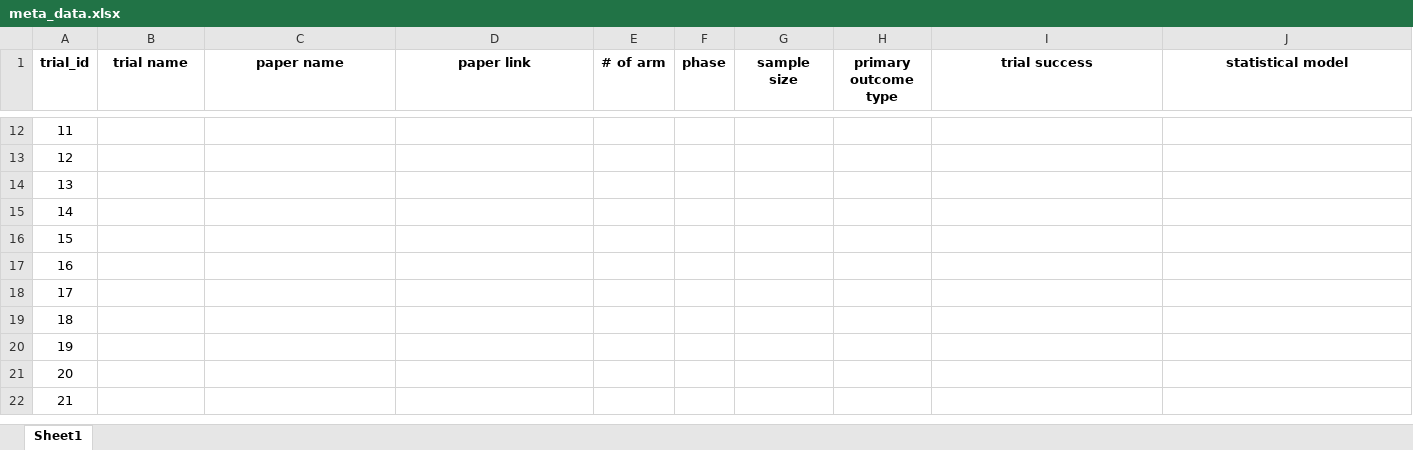
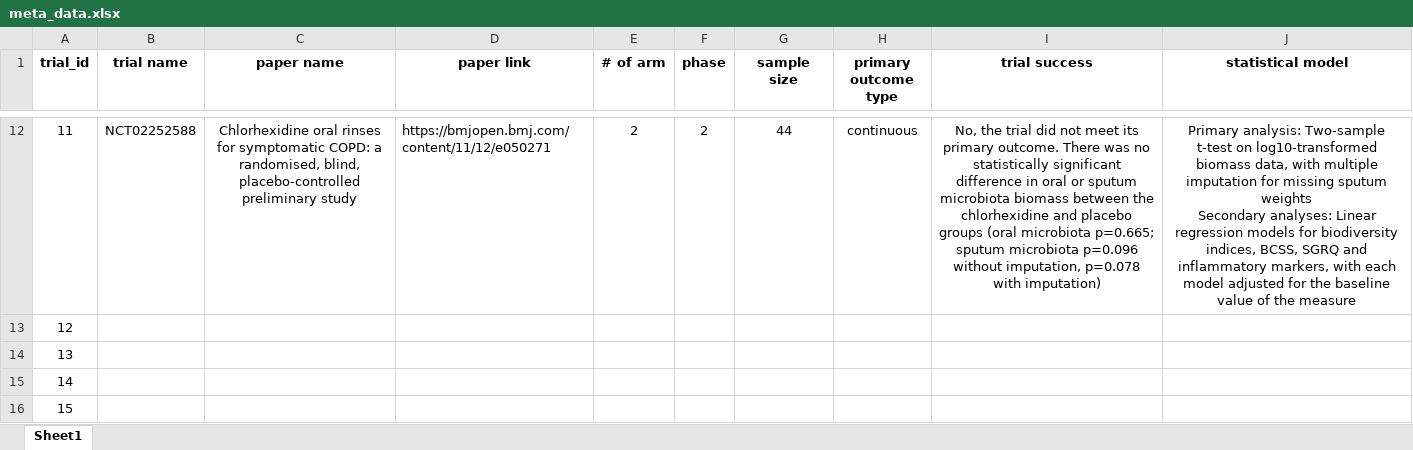
Before and after one commit to syl051088/RCT_Data, an Excel workbook: cleaned_data/meta_data.xlsx, sheet Sheet1, drawn as a sheet; only a part is shown, gaps mark what is left out; the shorter side is filled out with more unchanged rows; values as stored, in another font and other column widths than the file's, no borders; ↵ is a line break in a cell; the diff covers the shown part only; the diff names each change by its address in the sheet, - before the commit and + after, or states it on an @@ line.

Commit message:
complete first 11 trials

```diff
--- a/cleaned_data/meta_data.xlsx (sheet Sheet1)
+++ b/cleaned_data/meta_data.xlsx (sheet Sheet1)
-B12 (trial name): (empty)
+B12 (trial name): NCT02252588
-C12 (paper name): (empty)
+C12 (paper name): Chlorhexidine oral rinses for symptomatic COPD: a randomised, blind, placebo-controlled preliminary study
-D12 (paper link): (empty)
+D12 (paper link): https://bmjopen.bmj.com/content/11/12/e050271
-E12 (# of arm): (empty)
+E12 (# of arm): 2
-F12 (phase): (empty)
+F12 (phase): 2
-G12 (sample size): (empty)
+G12 (sample size): 44
-H12 (primary outcome type): (empty)
+H12 (primary outcome type): continuous
-I12 (trial success): (empty)
+I12 (trial success): No, the trial did not meet its primary outcome. There was no statistically significant difference in oral or sputum microbiota biomass between the chlorhexidine and placebo groups (oral microbiota p=0.665; sputum microbiota p=0.096 without imputation, p=0.078 with imputation)
-J12 (statistical model): (empty)
+J12 (statistical model): Primary analysis: Two-sample t-test on log10-transformed biomass data, with multiple imputation for missing sputum weights ↵ Secondary analyses: Linear regression models for biodiversity indices, BCSS, SGRQ and inflammatory markers, with each model adjusted for the baseline value of the measure
```
Also changed, not shown: 53 edited cells elsewhere in this sheet, 48 other files.
